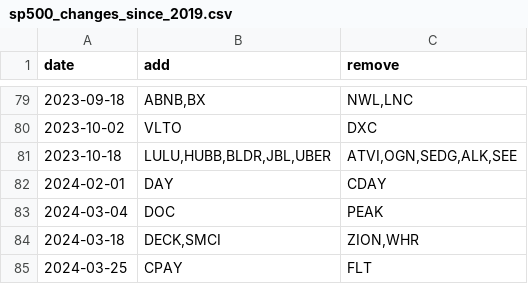
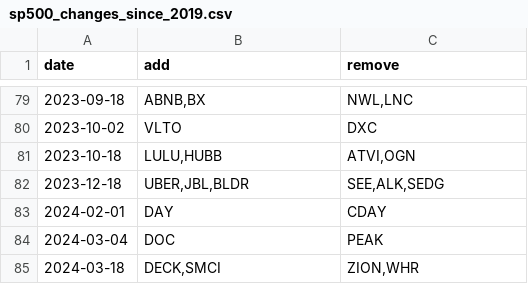
Before and after one commit to fja05680/sp500, a CSV file: sp500_changes_since_2019.csv, drawn as a sheet; only a part is shown, gaps mark what is left out; the shorter side is filled out with more unchanged rows.

Commit message:
Fix effective date of Dec 2023 rebalance (2023-10-18 -> 2023-12-18)

```diff
--- a/sp500_changes_since_2019.csv
+++ b/sp500_changes_since_2019.csv
@@ -80,3 +80,4 @@ date,add,remove
 2023-10-02,"VLTO","DXC"
-2023-10-18,"LULU,HUBB,BLDR,JBL,UBER","ATVI,OGN,SEDG,ALK,SEE"
+2023-10-18,"LULU,HUBB","ATVI,OGN"
+2023-12-18,"UBER,JBL,BLDR","SEE,ALK,SEDG"
 2024-02-01,"DAY","CDAY"
```
Also changed, not shown: sp500_ticker_start_end.csv.
